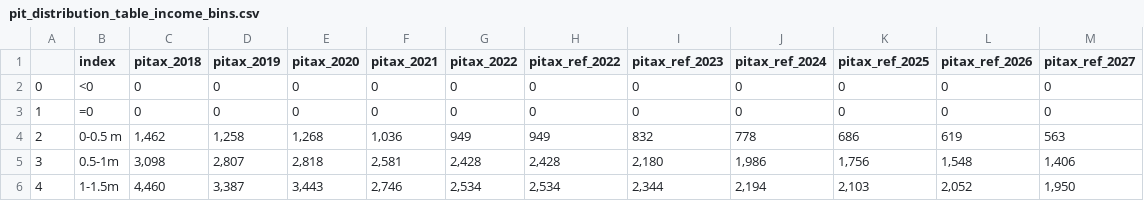
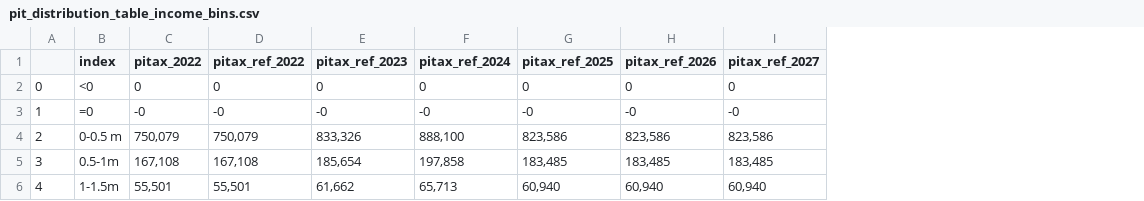
Before and after one commit to sebastiansajie/Uganda-Tax-Microsimulation, a CSV file: pit_distribution_table_income_bins.csv, drawn as a sheet; only a part is shown; removed rows and columns are numbered as before the commit, all else as after; the diff covers the shown part only; the diff names each change by its address in the sheet, - before the commit and + after, or states it on an @@ line.

```diff
--- a/pit_distribution_table_income_bins.csv
+++ b/pit_distribution_table_income_bins.csv
-column C (pitax_2018), rows 2-6: 0 | 0 | 1,462 | 3,098 | 4,460
-column D (pitax_2019), rows 2-6: 0 | 0 | 1,258 | 2,807 | 3,387
-column E (pitax_2020), rows 2-6: 0 | 0 | 1,268 | 2,818 | 3,443
-column F (pitax_2021), rows 2-6: 0 | 0 | 1,036 | 2,581 | 2,746
-C3 (pitax_2022): 0
+C3 (pitax_2022): -0
-D3 (pitax_ref_2022): 0
+D3 (pitax_ref_2022): -0
-E3 (pitax_ref_2023): 0
+E3 (pitax_ref_2023): -0
-F3 (pitax_ref_2024): 0
+F3 (pitax_ref_2024): -0
-G3 (pitax_ref_2025): 0
+G3 (pitax_ref_2025): -0
-H3 (pitax_ref_2026): 0
+H3 (pitax_ref_2026): -0
-I3 (pitax_ref_2027): 0
+I3 (pitax_ref_2027): -0
-C4 (pitax_2022): 949
+C4 (pitax_2022): 750,079
-D4 (pitax_ref_2022): 949
+D4 (pitax_ref_2022): 750,079
-E4 (pitax_ref_2023): 832
+E4 (pitax_ref_2023): 833,326
-F4 (pitax_ref_2024): 778
+F4 (pitax_ref_2024): 888,100
-G4 (pitax_ref_2025): 686
+G4 (pitax_ref_2025): 823,586
-H4 (pitax_ref_2026): 619
+H4 (pitax_ref_2026): 823,586
-I4 (pitax_ref_2027): 563
+I4 (pitax_ref_2027): 823,586
-C5 (pitax_2022): 2,428
+C5 (pitax_2022): 167,108
-D5 (pitax_ref_2022): 2,428
+D5 (pitax_ref_2022): 167,108
-E5 (pitax_ref_2023): 2,180
+E5 (pitax_ref_2023): 185,654
-F5 (pitax_ref_2024): 1,986
+F5 (pitax_ref_2024): 197,858
-G5 (pitax_ref_2025): 1,756
+G5 (pitax_ref_2025): 183,485
-H5 (pitax_ref_2026): 1,548
+H5 (pitax_ref_2026): 183,485
-I5 (pitax_ref_2027): 1,406
+I5 (pitax_ref_2027): 183,485
-C6 (pitax_2022): 2,534
+C6 (pitax_2022): 55,501
-D6 (pitax_ref_2022): 2,534
+D6 (pitax_ref_2022): 55,501
-E6 (pitax_ref_2023): 2,344
+E6 (pitax_ref_2023): 61,662
-F6 (pitax_ref_2024): 2,194
+F6 (pitax_ref_2024): 65,713
-G6 (pitax_ref_2025): 2,103
+G6 (pitax_ref_2025): 60,940
-H6 (pitax_ref_2026): 2,052
+H6 (pitax_ref_2026): 60,940
-I6 (pitax_ref_2027): 1,950
+I6 (pitax_ref_2027): 60,940
```
Also changed, not shown: 49 edited cells elsewhere in this file, pit_distribution_table.csv, pit_distribution_table_top1.csv, 37 other files.
